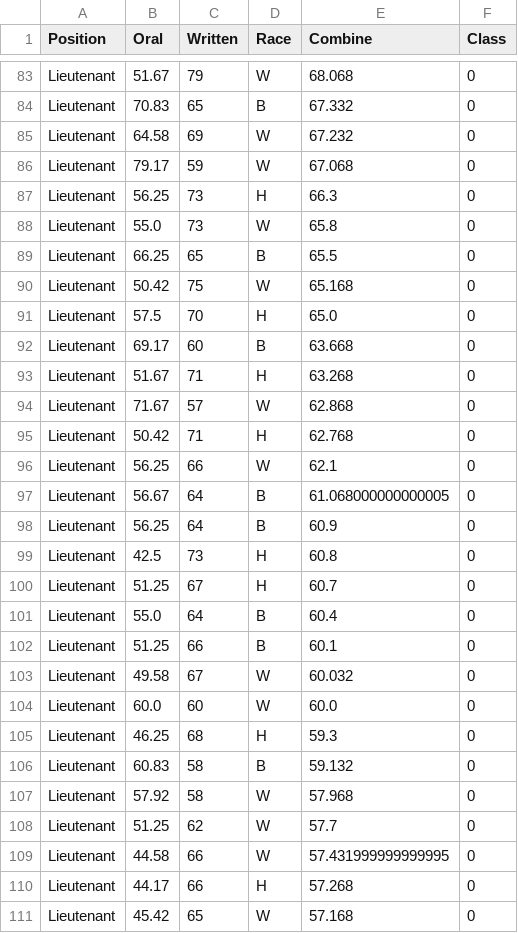
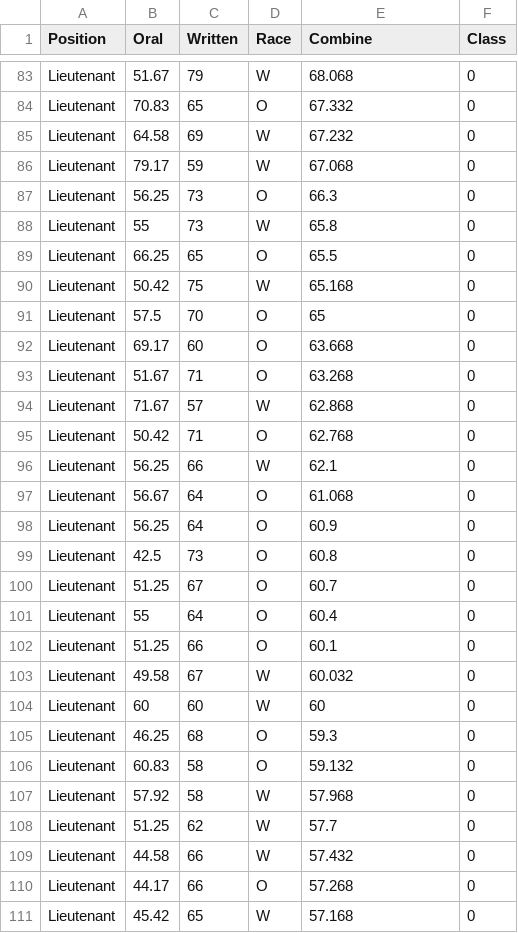
Before and after one commit to isakson/FairnessSensitiveAlgorithms, a CSV file: originalData/EditedClassifiedData/ClassifiedRicciData.csv, drawn as a sheet; only a part is shown, gaps mark what is left out; the diff covers the shown part only; the diff names each change by its address in the sheet, - before the commit and + after, or states it on an @@ line.

```diff
--- a/originalData/EditedClassifiedData/ClassifiedRicciData.csv
+++ b/originalData/EditedClassifiedData/ClassifiedRicciData.csv
-D84 (Race): B
+D84 (Race): O
-D87 (Race): H
+D87 (Race): O
-B88 (Oral): 55.0
+B88 (Oral): 55
-D89 (Race): B
+D89 (Race): O
-D91 (Race): H
+D91 (Race): O
-E91 (Combine): 65.0
+E91 (Combine): 65
-D92 (Race): B
+D92 (Race): O
-D93 (Race): H
+D93 (Race): O
-D95 (Race): H
+D95 (Race): O
-D97:D98 (Race): B
+D97:D98 (Race): O
-E97 (Combine): 61.068000000000005
+E97 (Combine): 61.068
-D99:D100 (Race): H
+D99:D100 (Race): O
-B101 (Oral): 55.0
+B101 (Oral): 55
-D101:D102 (Race): B
+D101:D102 (Race): O
-B104 (Oral): 60.0
+B104 (Oral): 60
-E104 (Combine): 60.0
+E104 (Combine): 60
-D105 (Race): H
+D105 (Race): O
-D106 (Race): B
+D106 (Race): O
-E109 (Combine): 57.431999999999995
+E109 (Combine): 57.432
-D110 (Race): H
+D110 (Race): O
```
Also changed, not shown: 56 edited cells elsewhere in this file, dataCSVs/repairedData/ricci_NB_NF.csv, 22 other files.
